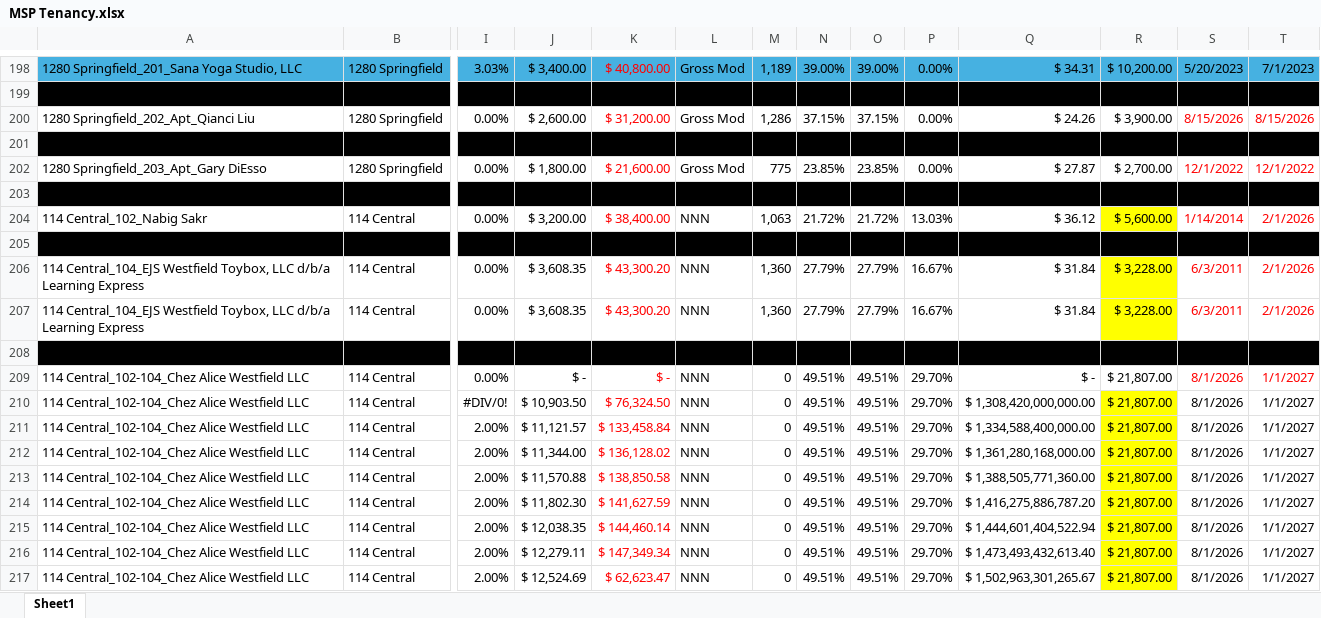
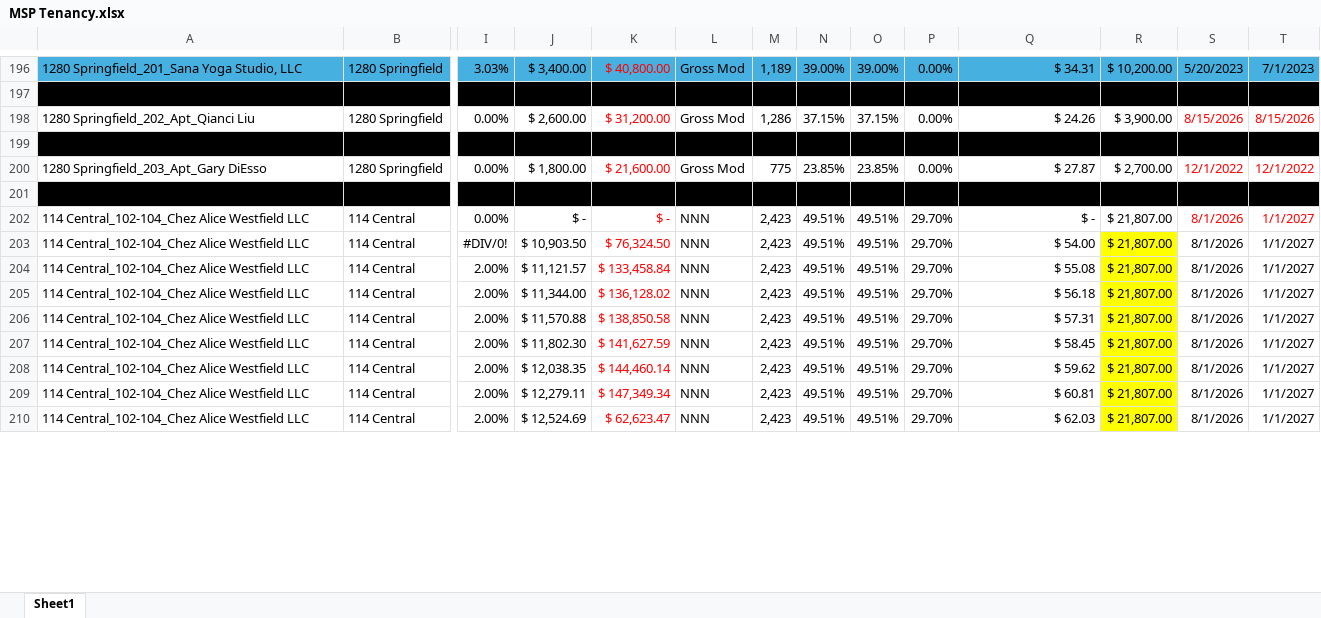
Before and after one commit to asollog61/msp-dashboard, an Excel workbook: data/MSP Tenancy.xlsx, sheet Sheet1, drawn as a sheet; only a part is shown, gaps mark what is left out; values as stored, in another font and other column widths than the file's, no borders; removed rows and columns are numbered as before the commit, all else as after; rows hold the shown columns only; the diff covers the shown part only; the diff names each change by its address in the sheet, - before the commit and + after, or states it on an @@ line.

Commit message:
Dashboard update Wed 09/02/2026 22:02

```diff
--- a/data/MSP Tenancy.xlsx (sheet Sheet1)
+++ b/data/MSP Tenancy.xlsx (sheet Sheet1)
-row 204: 114 Central_102_Nabig Sakr | 114 Central | 0.00% | $ 3,200.00 | $ 38,400.00 | NNN | 1,063 | 21.72% | 21.72% | 13.03% | $ 36.12 | $ 5,600.00 | 1/14/2014 | 2/1/2026
-row 205: - | - | - | - | - | - | - | - | - | - | - | - | - | -
-row 206: 114 Central_104_EJS Westfield Toybox, LLC d/b/a Learning Express | 114 Central | 0.00% | $ 3,608.35 | $ 43,300.20 | NNN | 1,360 | 27.79% | 27.79% | 16.67% | $ 31.84 | $ 3,228.00 | 6/3/2011 | 2/1/2026
-row 207: 114 Central_104_EJS Westfield Toybox, LLC d/b/a Learning Express | 114 Central | 0.00% | $ 3,608.35 | $ 43,300.20 | NNN | 1,360 | 27.79% | 27.79% | 16.67% | $ 31.84 | $ 3,228.00 | 6/3/2011 | 2/1/2026
-row 208: - | - | - | - | - | - | - | - | - | - | - | - | - | -
-M202:M210: 0
+M202:M210: 2,423
-Q203: $ 1,308,420,000,000.00
+Q203: $ 54.00
-Q204: $ 1,334,588,400,000.00
+Q204: $ 55.08
-Q205: $ 1,361,280,168,000.00
+Q205: $ 56.18
-Q206: $ 1,388,505,771,360.00
+Q206: $ 57.31
-Q207: $ 1,416,275,886,787.20
+Q207: $ 58.45
-Q208: $ 1,444,601,404,522.94
+Q208: $ 59.62
-Q209: $ 1,473,493,432,613.40
+Q209: $ 60.81
-Q210: $ 1,502,963,301,265.67
+Q210: $ 62.03
```
Also changed, not shown: 2 removed rows, 33 edited cells and cell formats elsewhere in this sheet.
